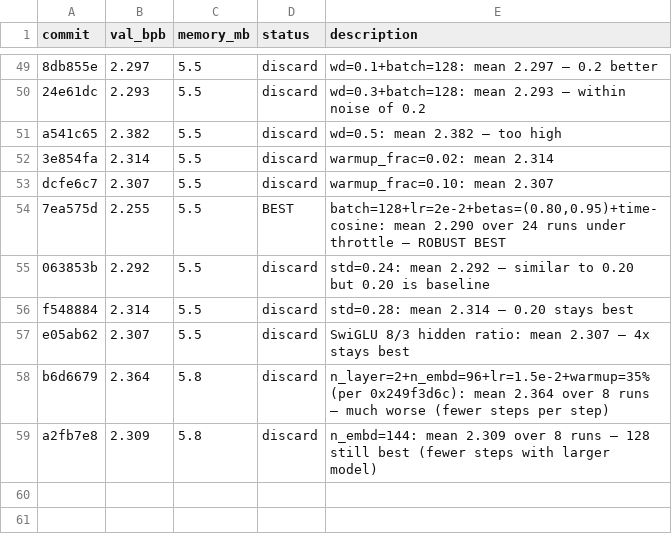
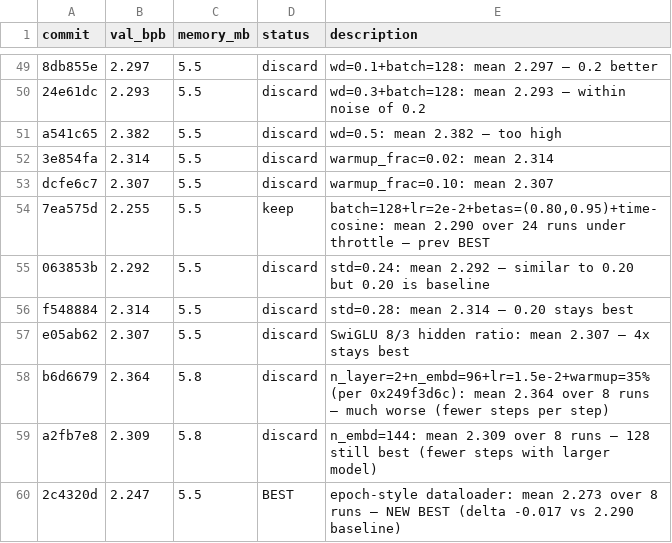
Before and after one commit to carni-ships/HyberTextTransportProtocol, a TSV file: demos/collaborative-autoresearch/results.tsv, drawn as a sheet; only a part is shown, gaps mark what is left out.

```diff
--- a/demos/collaborative-autoresearch/results.tsv
+++ b/demos/collaborative-autoresearch/results.tsv
@@ -53,3 +53,3 @@ a541c65	2.382	5.5	discard	wd=0.5: mean 2.382 — too high
 dcfe6c7	2.307	5.5	discard	warmup_frac=0.10: mean 2.307
-7ea575d	2.255	5.5	BEST	batch=128+lr=2e-2+betas=(0.80,0.95)+time-cosine: mean 2.290 over 24 runs under throttle — ROBUST BEST
+7ea575d	2.255	5.5	keep	batch=128+lr=2e-2+betas=(0.80,0.95)+time-cosine: mean 2.290 over 24 runs under throttle — prev BEST
 063853b	2.292	5.5	discard	std=0.24: mean 2.292 — similar to 0.20 but 0.20 is baseline
@@ -59 +59,2 @@ b6d6679	2.364	5.8	discard	n_layer=2+n_embd=96+lr=1.5e-2+warmup=35% (per 0x249f3d
 a2fb7e8	2.309	5.8	discard	n_embd=144: mean 2.309 over 8 runs — 128 still best (fewer steps with larger model)
+2c4320d	2.247	5.5	BEST	epoch-style dataloader: mean 2.273 over 8 runs — NEW BEST (delta -0.017 vs 2.290 baseline)
```
